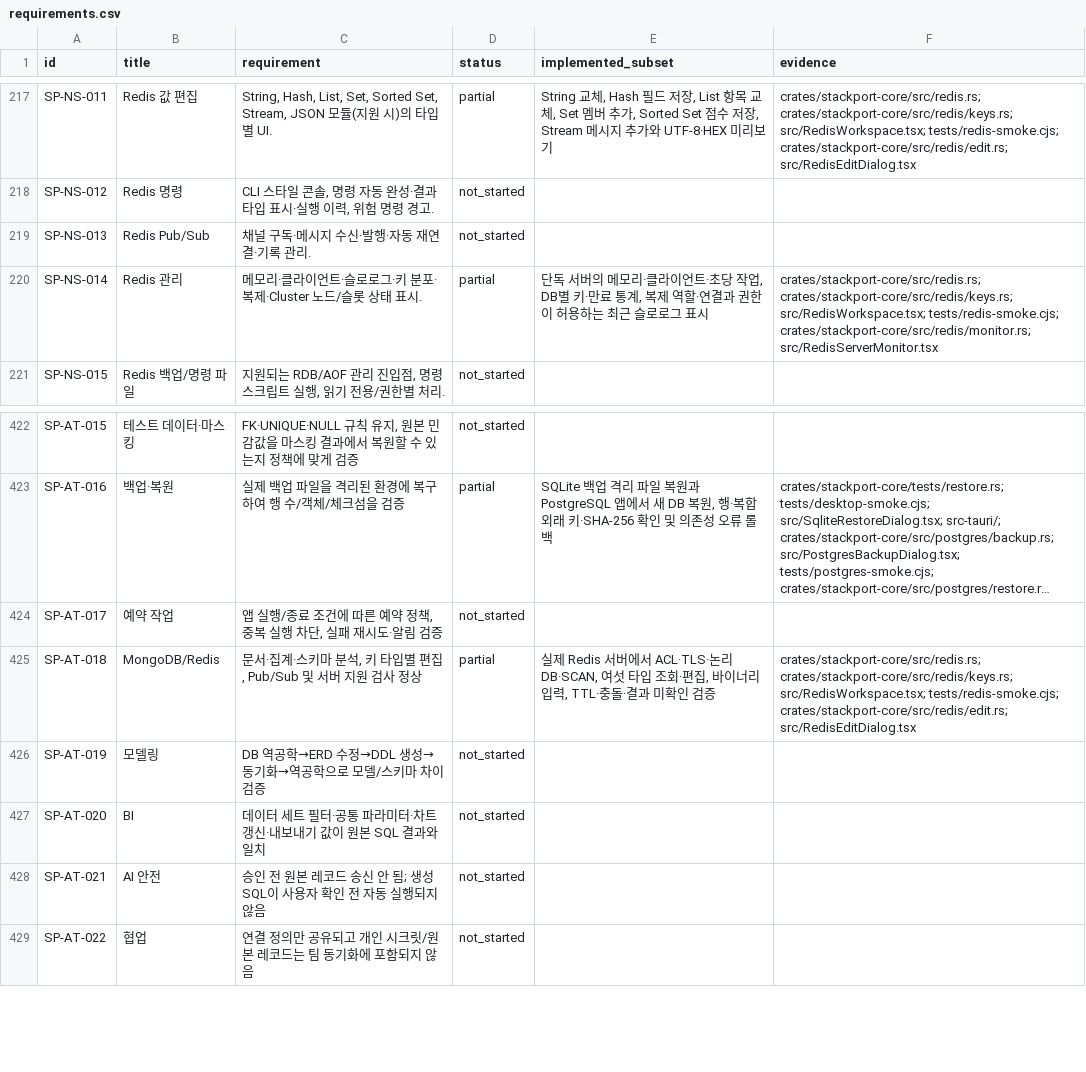
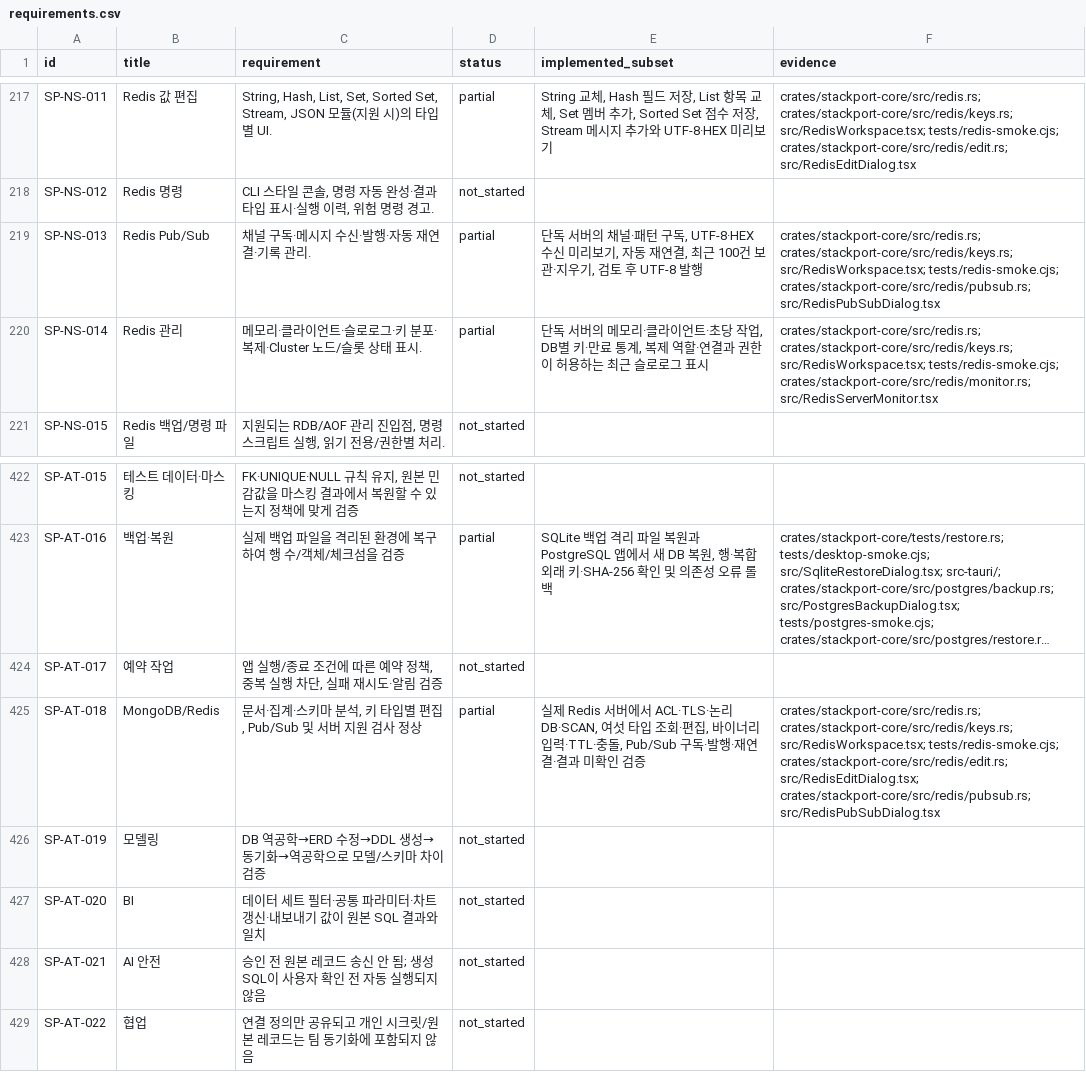
Before and after one commit to KimPolar/StackPort, a CSV file: docs/requirements.csv, drawn as a sheet; only a part is shown, gaps mark what is left out; long unchanged cells end in …; the diff names each change by its address in the sheet, - before the commit and + after, or states it on an @@ line.

Commit message:
feat: add Redis Pub/Sub to the workspace

```diff
--- a/docs/requirements.csv
+++ b/docs/requirements.csv
-D219 (status): not_started
+D219 (status): partial
-E219 (implemented_subset): (empty)
+E219 (implemented_subset): 단독 서버의 채널·패턴 구독, UTF-8·HEX 수신 미리보기, 자동 재연결, 최근 100건 보관·지우기, 검토 후 UTF-8 발행
-F219 (evidence): (empty)
+F219 (evidence): crates/stackport-core/src/redis.rs; crates/stackport-core/src/redis/keys.rs; src/RedisWorkspace.tsx; tests/redis-smoke.cjs; crates/stackport-core/src/redis/pubsub.rs; src/RedisPubSubDialog.tsx
-E425 (implemented_subset): …리 입력, TTL·충돌·결과…
+E425 (implemented_subset): …리 입력·TTL·충돌, Pub/Sub 구독·발행·재연결·결과…
-F425 (evidence): …tests/redis-smoke.cjs; crates/stackport-core/src/redis/edit.rs; src/RedisEditDialog.tsx
+F425 (evidence): …tests/redis-smoke.cjs; crates/stackport-core/src/redis/edit.rs; src/RedisEditDialog.tsx; crates/stackport-core/src/redis/pubsub.rs; src/RedisPubSubDialog.tsx
```
Also changed, not shown: 16 other files.
